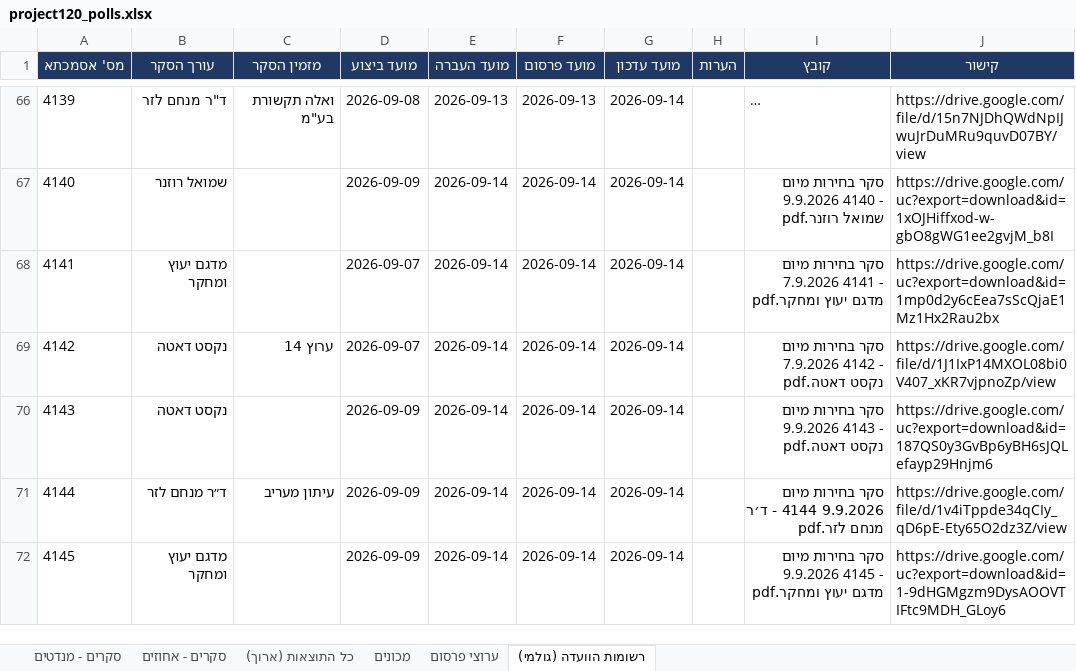
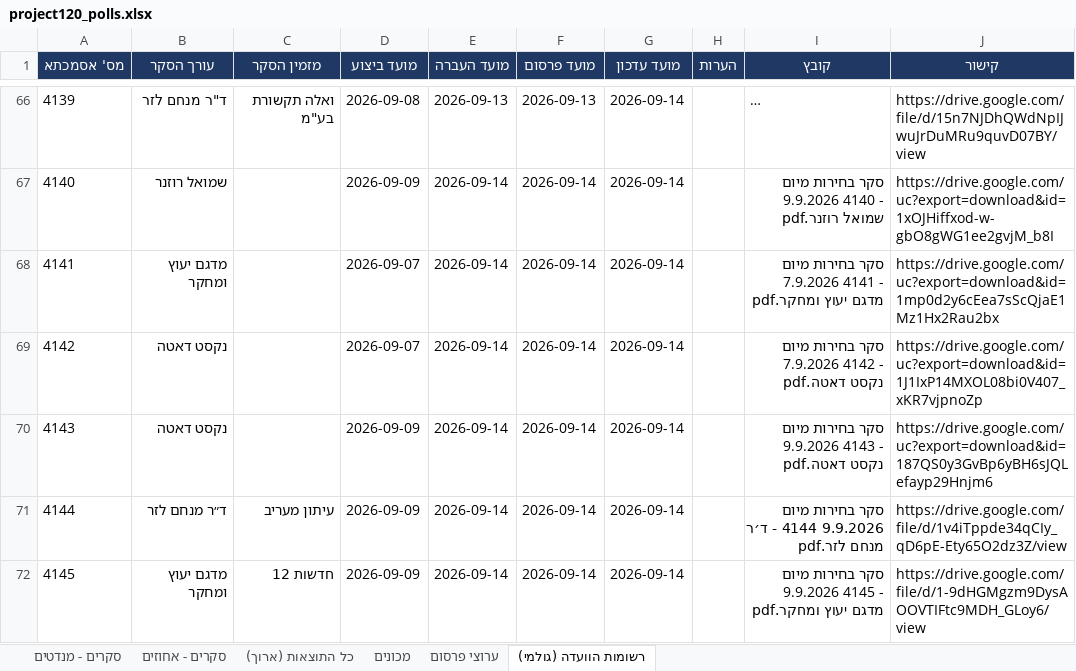
Before and after one commit to lautmanaha/project120, an Excel workbook: exports/project120_polls.xlsx, sheet רשומות הוועדה (גולמי), drawn as a sheet; only a part is shown, gaps mark what is left out; long unchanged cells end in …; values as stored, in another font and other column widths than the file's, no borders; the diff names each change by its address in the sheet, - before the commit and + after, or states it on an @@ line.

```diff
--- a/exports/project120_polls.xlsx (sheet רשומות הוועדה (גולמי))
+++ b/exports/project120_polls.xlsx (sheet רשומות הוועדה (גולמי))
-C69 (מזמין הסקר): ערוץ 14
+C69 (מזמין הסקר): (empty)
-J69 (קישור): https://drive.google.com/file/d/1J1IxP14MXOL08bi0V407_xKR7vjpnoZp/view
+J69 (קישור): https://drive.google.com/uc?export=download&id=1J1IxP14MXOL08bi0V407_xKR7vjpnoZp
-C72 (מזמין הסקר): (empty)
+C72 (מזמין הסקר): חדשות 12
-J72 (קישור): https://drive.google.com/uc?export=download&id=1-9dHGMgzm9DysAOOVTIFtc9MDH_GLoy6
+J72 (קישור): https://drive.google.com/file/d/1-9dHGMgzm9DysAOOVTIFtc9MDH_GLoy6/view
```
Also changed, not shown: sheet כל התוצאות (ארוך), sheet ערוצי פרסום, sheet סקרים - מנדטים, sheet סקרים - אחוזים, 8 other files.
